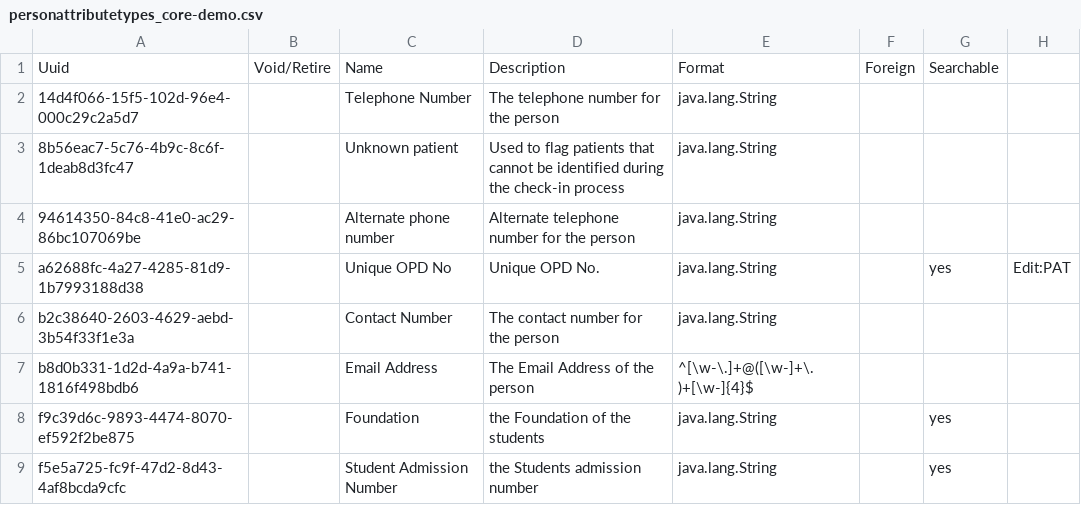
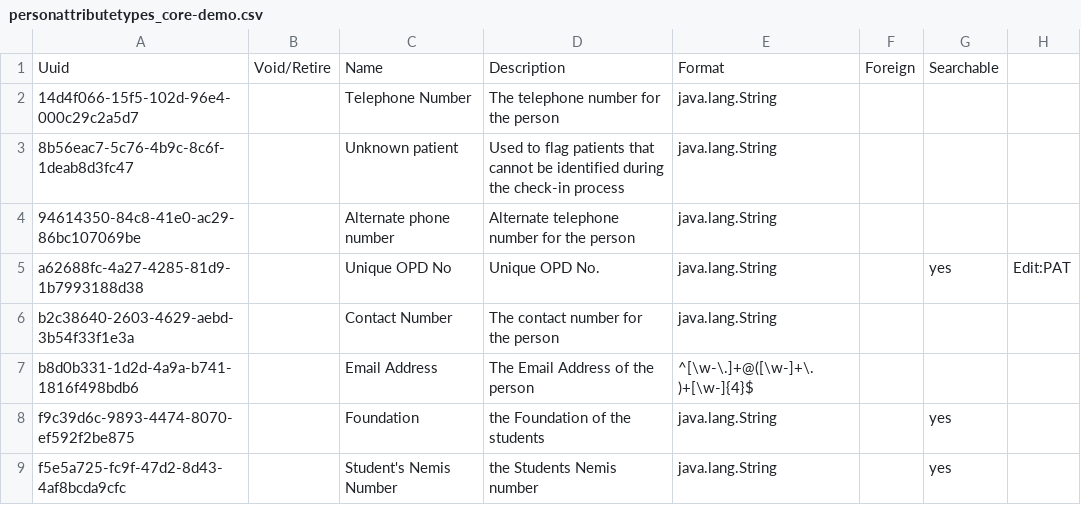
Before and after one commit to PiusKariuki/eHospital2.0, a CSV file: distro/configuration/personattributetypes/personattributetypes_core-demo.csv, drawn as a sheet.

```diff
--- a/distro/configuration/personattributetypes/personattributetypes_core-demo.csv
+++ b/distro/configuration/personattributetypes/personattributetypes_core-demo.csv
@@ -8,2 +8,2 @@ b8d0b331-1d2d-4a9a-b741-1816f498bdb6,,Email Address,The Email Address of the per
 f9c39d6c-9893-4474-8070-ef592f2be875,,Foundation,the Foundation of the students,java.lang.String,,yes,
-f5e5a725-fc9f-47d2-8d43-4af8bcda9cfc,,Student Admission Number,the Students admission number,java.lang.String,,yes,
+f5e5a725-fc9f-47d2-8d43-4af8bcda9cfc,,Student's Nemis Number,the Students Nemis number,java.lang.String,,yes,
```
Also changed, not shown: distro/configuration/locations/locations.csv, distro/configuration/visittypes/visittypes.csv, 9 other files.
